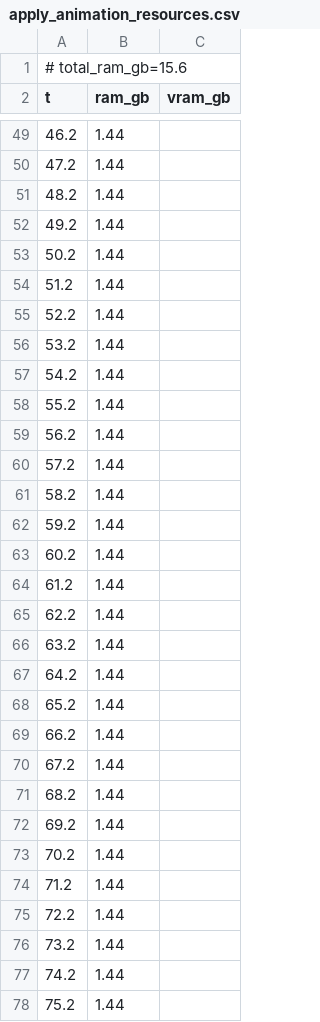
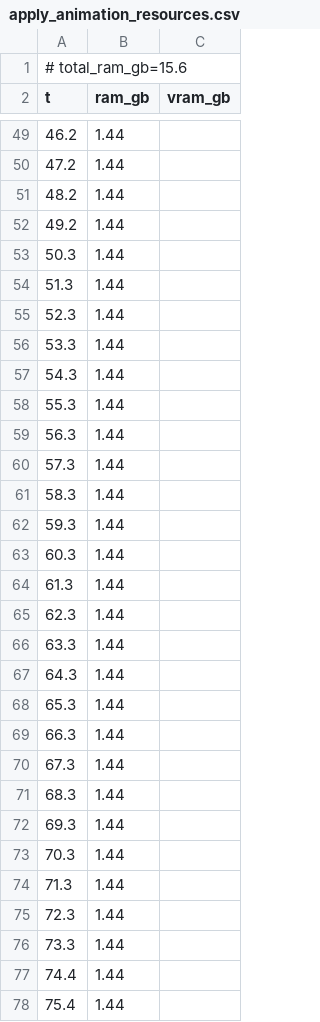
Before and after one commit to PozzettiAndrea/ComfyUI-UniRig, a CSV file: dev/linux-cpu/logs/apply_animation_resources.csv, drawn as a sheet; only a part is shown, gaps mark what is left out; the diff covers the shown part only.

Commit message:
Update dev/linux-cpu

```diff
--- a/dev/linux-cpu/logs/apply_animation_resources.csv
+++ b/dev/linux-cpu/logs/apply_animation_resources.csv
@@ -52,27 +52,27 @@ t,ram_gb,vram_gb
 49.2,1.44,
-50.2,1.44,
-51.2,1.44,
-52.2,1.44,
-53.2,1.44,
-54.2,1.44,
-55.2,1.44,
-56.2,1.44,
-57.2,1.44,
-58.2,1.44,
-59.2,1.44,
-60.2,1.44,
-61.2,1.44,
-62.2,1.44,
-63.2,1.44,
-64.2,1.44,
-65.2,1.44,
-66.2,1.44,
-67.2,1.44,
-68.2,1.44,
-69.2,1.44,
-70.2,1.44,
-71.2,1.44,
-72.2,1.44,
-73.2,1.44,
-74.2,1.44,
-75.2,1.44,
+50.3,1.44,
+51.3,1.44,
+52.3,1.44,
+53.3,1.44,
+54.3,1.44,
+55.3,1.44,
+56.3,1.44,
+57.3,1.44,
+58.3,1.44,
+59.3,1.44,
+60.3,1.44,
+61.3,1.44,
+62.3,1.44,
+63.3,1.44,
+64.3,1.44,
+65.3,1.44,
+66.3,1.44,
+67.3,1.44,
+68.3,1.44,
+69.3,1.44,
+70.3,1.44,
+71.3,1.44,
+72.3,1.44,
+73.3,1.44,
+74.4,1.44,
+75.4,1.44,
```
Also changed, not shown: 5 added rows, 5 removed rows and 30 edited cells elsewhere in this file, 30 other files.
